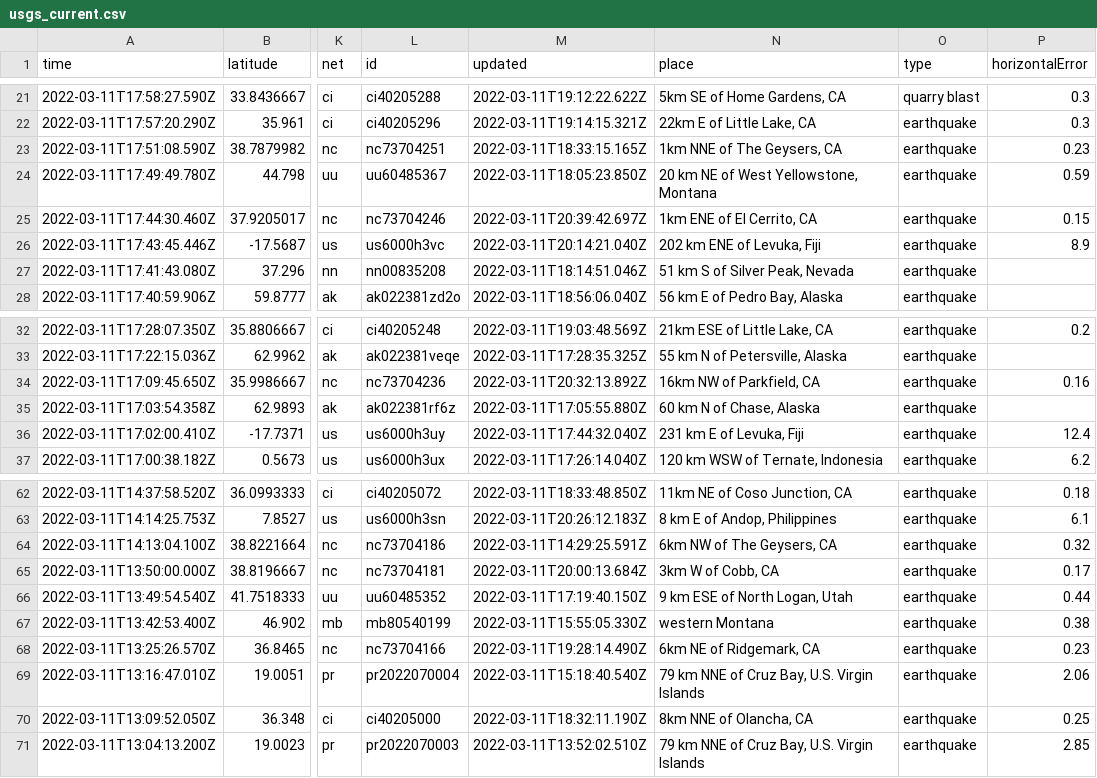
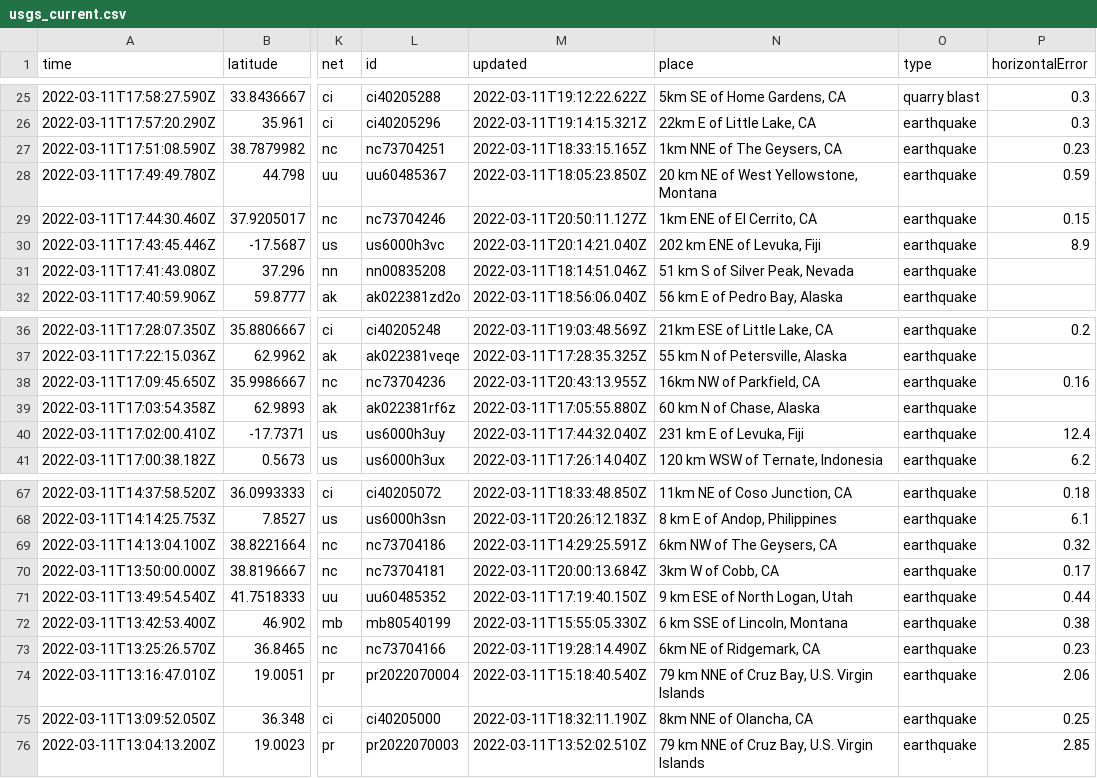
Before and after one commit to rachelll4/git-actions-nicar, a CSV file: usgs_current.csv, drawn as a sheet; only a part is shown, gaps mark what is left out; addresses are those after the commit; the diff covers the shown part only; the diff names each change by its address in the sheet, - before the commit and + after, or states it on an @@ line.

```diff
--- a/usgs_current.csv
+++ b/usgs_current.csv
-M29 (updated): 2022-03-11T20:39:42.697Z
+M29 (updated): 2022-03-11T20:50:11.127Z
-M38 (updated): 2022-03-11T20:32:13.892Z
+M38 (updated): 2022-03-11T20:43:13.955Z
-N72 (place): western Montana
+N72 (place): 6 km SSE of Lincoln, Montana
```
Also changed, not shown: 5 added rows and 2 edited cells elsewhere in this file.
